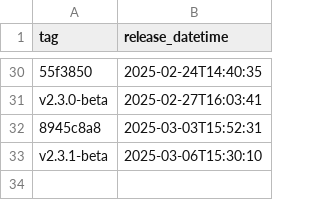
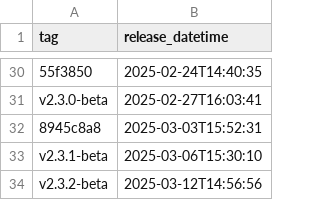
Before and after one commit to NHSDigital/eps-prescription-tracker-ui, a CSV file: _data/qa_deployments.csv, drawn as a sheet; only a part is shown, gaps mark what is left out; the diff names each change by its address in the sheet, - before the commit and + after, or states it on an @@ line.

```diff
--- a/_data/qa_deployments.csv
+++ b/_data/qa_deployments.csv
+row 34: v2.3.2-beta | 2025-03-12T14:56:56
```
Also changed, not shown: 1 other file.
